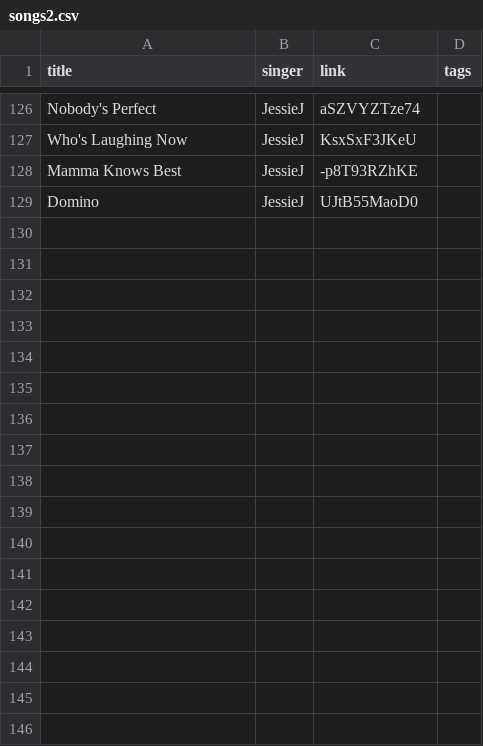
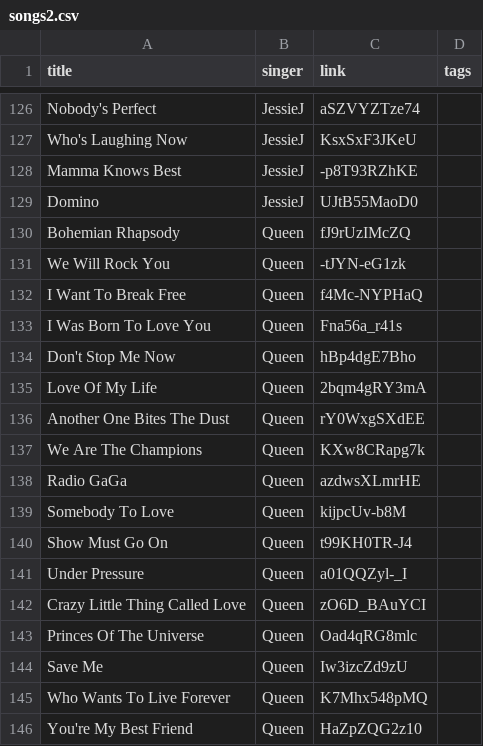
Before and after one commit to CRTejaswi/API, a CSV file: songs2.csv, drawn as a sheet; only a part is shown, gaps mark what is left out.

Commit message:
API07: Updated songs2 (Queen)

```diff
--- a/songs2.csv
+++ b/songs2.csv
@@ -129 +129,18 @@ Mamma Knows Best;JessieJ;-p8T93RZhKE;
 Domino;JessieJ;UJtB55MaoD0;
+Bohemian Rhapsody;Queen;fJ9rUzIMcZQ;
+We Will Rock You;Queen;-tJYN-eG1zk;
+I Want To Break Free;Queen;f4Mc-NYPHaQ;
+I Was Born To Love You;Queen;Fna56a_r41s;
+Don't Stop Me Now;Queen;hBp4dgE7Bho;
+Love Of My Life;Queen;2bqm4gRY3mA;
+Another One Bites The Dust;Queen;rY0WxgSXdEE;
+We Are The Champions;Queen;KXw8CRapg7k;
+Radio GaGa;Queen;azdwsXLmrHE;
+Somebody To Love;Queen;kijpcUv-b8M;
+Show Must Go On;Queen;t99KH0TR-J4;
+Under Pressure;Queen;a01QQZyl-_I;
+Crazy Little Thing Called Love;Queen;zO6D_BAuYCI;
+Princes Of The Universe;Queen;Oad4qRG8mlc;
+Save Me;Queen;Iw3izcZd9zU;
+Who Wants To Live Forever;Queen;K7Mhx548pMQ;
+You're My Best Friend;Queen;HaZpZQG2z10;
```
Also changed, not shown: 2 other files.
